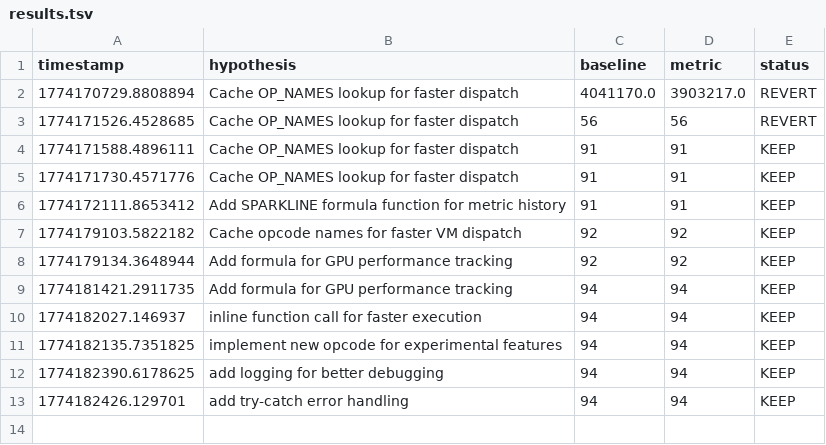
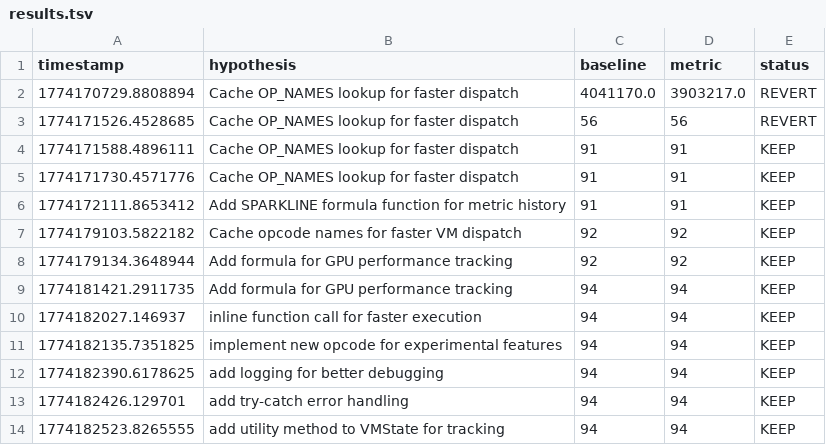
Before and after one commit to tdw419/ascii-world, a TSV file: .autoresearch/results.tsv, drawn as a sheet; the diff names each change by its address in the sheet, - before the commit and + after, or states it on an @@ line.

Commit message:
perf(autoresearch): +0 tests - add performance counter to track ops

```diff
--- a/.autoresearch/results.tsv
+++ b/.autoresearch/results.tsv
+row 14: 1774182523.8265555 | add utility method to VMState for tracking | 94 | 94 | KEEP
```
Also changed, not shown: 2 other files.
